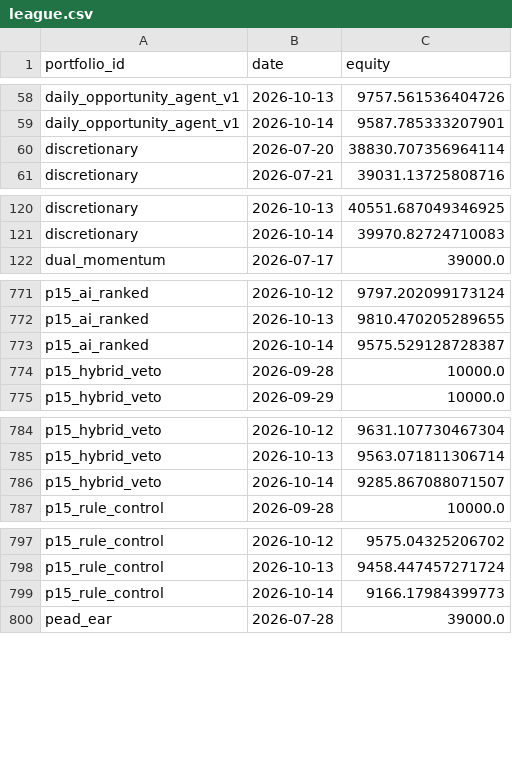
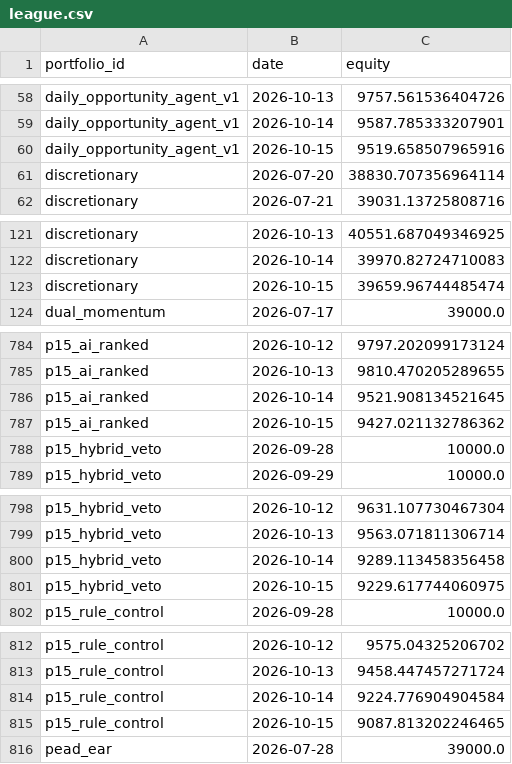
Before and after one commit to ong6/trading-engine, a CSV file: data/reports/league.csv, drawn as a sheet; only a part is shown, gaps mark what is left out; the diff covers the shown part only.

```diff
--- a/data/reports/league.csv
+++ b/data/reports/league.csv
@@ -59,2 +59,3 @@ daily_opportunity_agent_v1,2026-10-13,9757.561536404726
 daily_opportunity_agent_v1,2026-10-14,9587.785333207901
+daily_opportunity_agent_v1,2026-10-15,9519.658507965916
 discretionary,2026-07-20,38830.707356964114
@@ -121,2 +122,3 @@ discretionary,2026-10-13,40551.687049346925
 discretionary,2026-10-14,39970.82724710083
+discretionary,2026-10-15,39659.96744485474
 dual_momentum,2026-07-17,39000.0
@@ -772,3 +785,4 @@ p15_ai_ranked,2026-10-12,9797.202099173124
 p15_ai_ranked,2026-10-13,9810.470205289655
-p15_ai_ranked,2026-10-14,9575.529128728387
+p15_ai_ranked,2026-10-14,9521.908134521645
+p15_ai_ranked,2026-10-15,9427.021132786362
 p15_hybrid_veto,2026-09-28,10000.0
@@ -785,3 +799,4 @@ p15_hybrid_veto,2026-10-12,9631.107730467304
 p15_hybrid_veto,2026-10-13,9563.071811306714
-p15_hybrid_veto,2026-10-14,9285.867088071507
+p15_hybrid_veto,2026-10-14,9289.113458356458
+p15_hybrid_veto,2026-10-15,9229.617744060975
 p15_rule_control,2026-09-28,10000.0
@@ -798,3 +813,4 @@ p15_rule_control,2026-10-12,9575.04325206702
 p15_rule_control,2026-10-13,9458.447457271724
-p15_rule_control,2026-10-14,9166.17984399773
+p15_rule_control,2026-10-14,9224.776904904584
+p15_rule_control,2026-10-15,9087.813202246465
 pead_ear,2026-07-28,39000.0
```
Also changed, not shown: 20 added rows elsewhere in this file, 12 other files.
